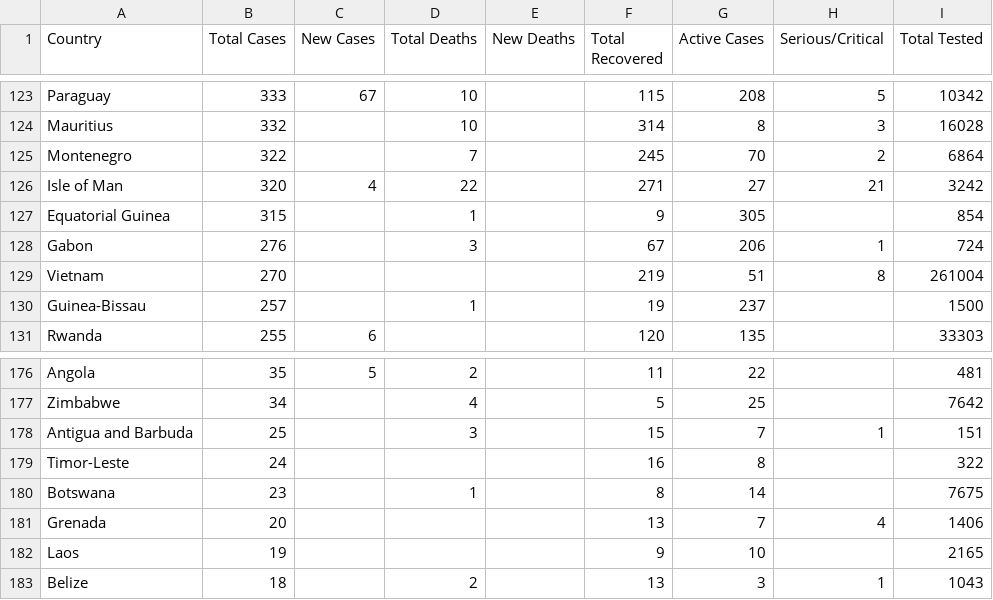
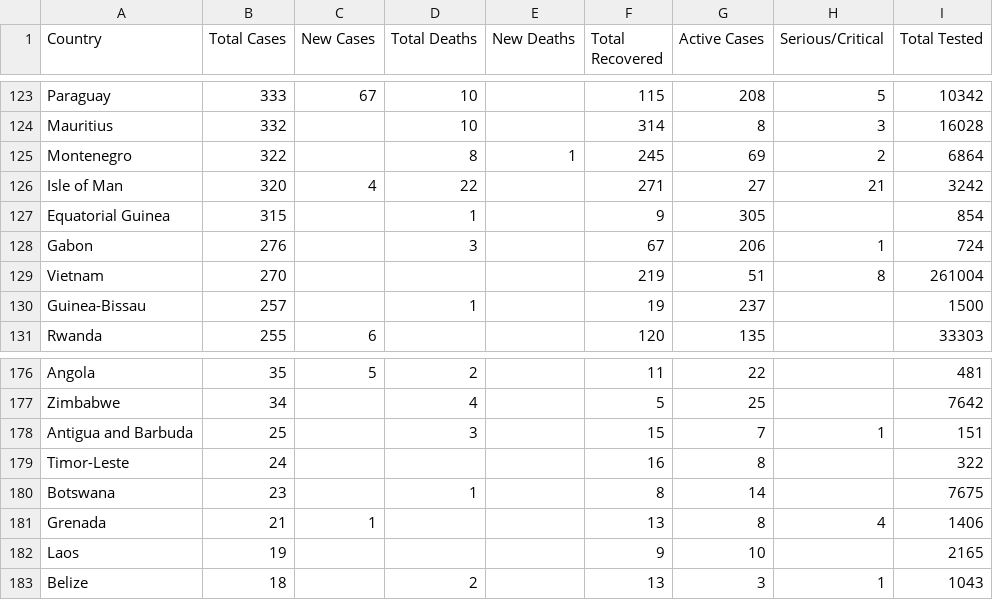
Before and after one commit to ThanatoSohne/COVID-19-Outbreak-Visualization-Tool, a CSV file: Web Scrapers/US States/COVID-19_cases_worldMeters.csv, drawn as a sheet; only a part is shown, gaps mark what is left out; the diff names each change by its address in the sheet, - before the commit and + after, or states it on an @@ line.

```diff
--- a/Web Scrapers/US States/COVID-19_cases_worldMeters.csv
+++ b/Web Scrapers/US States/COVID-19_cases_worldMeters.csv
-D125 (Total Deaths): 7
+D125 (Total Deaths): 8
-E125 (New Deaths): (empty)
+E125 (New Deaths): 1
-G125 (Active Cases): 70
+G125 (Active Cases): 69
-B181 (Total Cases): 20
+B181 (Total Cases): 21
-C181 (New Cases): (empty)
+C181 (New Cases): 1
-G181 (Active Cases): 7
+G181 (Active Cases): 8
```
Also changed, not shown: 1 other file.
